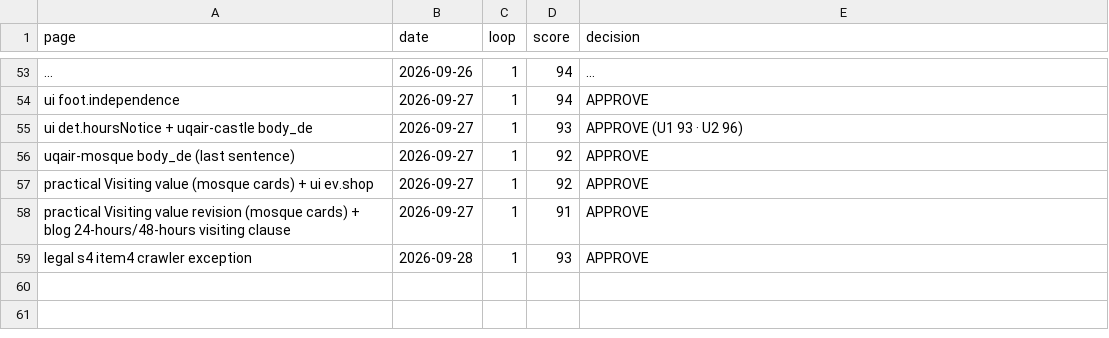
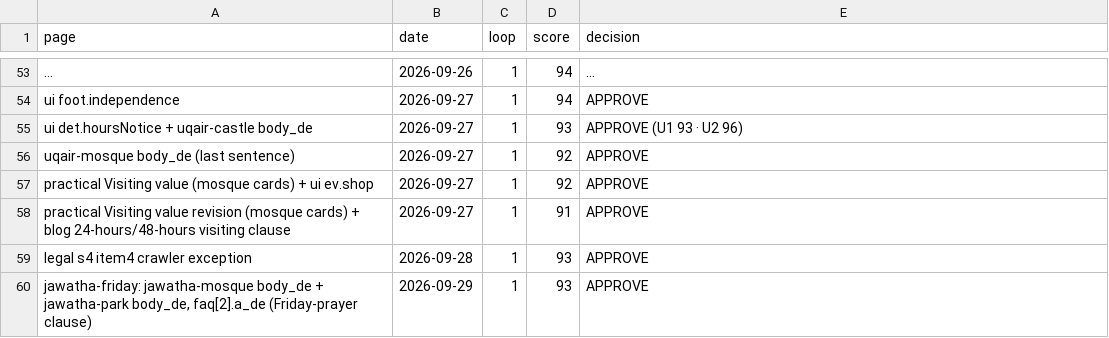
Before and after one commit to eyad62689-lab/visit-alahsa, a CSV file: de-translation/memory/scores.csv, drawn as a sheet; only a part is shown, gaps mark what is left out; long unchanged cells end in ….

```diff
--- a/de-translation/memory/scores.csv
+++ b/de-translation/memory/scores.csv
@@ -59 +59,2 @@ ui foot.independence,2026-09-27,1,94,APPROVE
 "legal s4 item4 crawler exception",2026-09-28,1,93,APPROVE
+"jawatha-friday: jawatha-mosque body_de + jawatha-park body_de, faq[2].a_de (Friday-prayer clause)",2026-09-29,1,93,APPROVE
```
Also changed, not shown: ru-translation/memory/scores.csv, zh-translation/memory/scores.csv, 12 other files.
